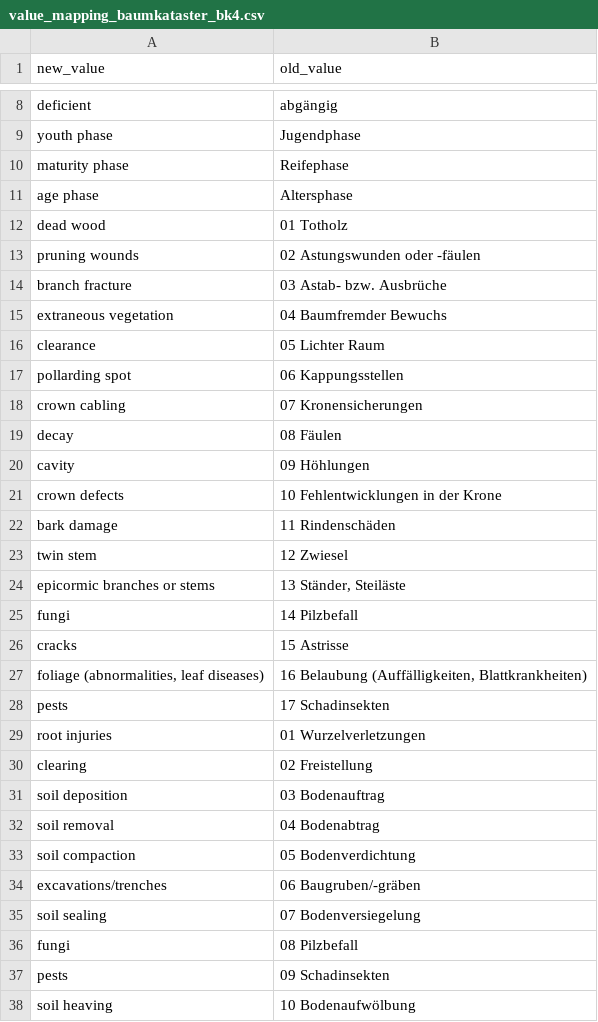
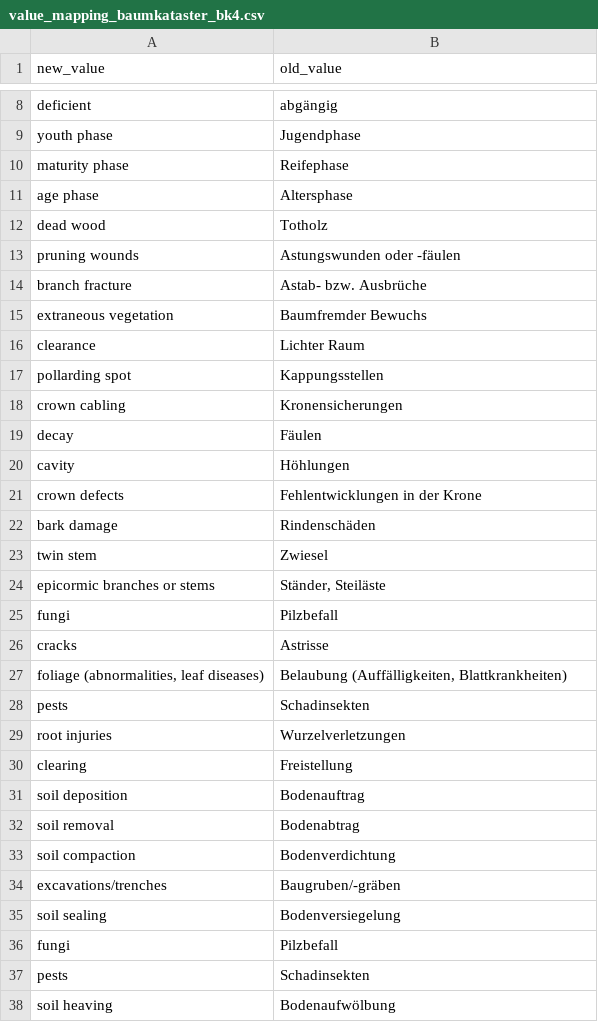
Before and after one commit to baumsicht/Treesta_Importer, a CSV file: value_mapping_baumkataster_bk4.csv, drawn as a sheet; only a part is shown, gaps mark what is left out; the diff covers the shown part only.

Commit message:
0.4
Fehler in value_mapping_baumkataster_bk4.csv, dort wurden die Werte statt der Schlüssel bei den Maßnahmen angegeben.
Bugfix: Fixed an error in value_mapping_baumkataster_bk4.csv where the values were mistakenly used instead of the keys for the measures mapping.

```diff
--- a/value_mapping_baumkataster_bk4.csv
+++ b/value_mapping_baumkataster_bk4.csv
@@ -11,28 +11,28 @@ maturity phase;Reifephase
 age phase;Altersphase
-dead wood;01 Totholz
-pruning wounds;02 Astungswunden oder -fäulen
-branch fracture;03 Astab- bzw. Ausbrüche
-extraneous vegetation;04 Baumfremder Bewuchs
-clearance;05 Lichter Raum
-pollarding spot;06 Kappungsstellen
-crown cabling;07 Kronensicherungen
-decay;08 Fäulen
-cavity;09 Höhlungen
-crown defects;10 Fehlentwicklungen in der Krone
-bark damage;11 Rindenschäden
-twin stem;12 Zwiesel
-epicormic branches or stems;13 Ständer, Steiläste
-fungi;14 Pilzbefall
-cracks;15 Astrisse
-foliage (abnormalities, leaf diseases);16 Belaubung (Auffälligkeiten, Blattkrankheiten)
-pests;17 Schadinsekten
-root injuries;01 Wurzelverletzungen
-clearing;02 Freistellung
-soil deposition;03 Bodenauftrag
-soil removal;04 Bodenabtrag
-soil compaction;05 Bodenverdichtung
-excavations/trenches;06 Baugruben/-gräben
-soil sealing;07 Bodenversiegelung
-fungi;08 Pilzbefall
-pests;09 Schadinsekten
-soil heaving;10 Bodenaufwölbung
+dead wood;Totholz
+pruning wounds;Astungswunden oder -fäulen
+branch fracture;Astab- bzw. Ausbrüche
+extraneous vegetation;Baumfremder Bewuchs
+clearance;Lichter Raum
+pollarding spot;Kappungsstellen
+crown cabling;Kronensicherungen
+decay;Fäulen
+cavity;Höhlungen
+crown defects;Fehlentwicklungen in der Krone
+bark damage;Rindenschäden
+twin stem;Zwiesel
+epicormic branches or stems;Ständer, Steiläste
+fungi;Pilzbefall
+cracks;Astrisse
+foliage (abnormalities, leaf diseases);Belaubung (Auffälligkeiten, Blattkrankheiten)
+pests;Schadinsekten
+root injuries;Wurzelverletzungen
+clearing;Freistellung
+soil deposition;Bodenauftrag
+soil removal;Bodenabtrag
+soil compaction;Bodenverdichtung
+excavations/trenches;Baugruben/-gräben
+soil sealing;Bodenversiegelung
+fungi;Pilzbefall
+pests;Schadinsekten
+soil heaving;Bodenaufwölbung
```
Also changed, not shown: 2 added rows, 2 removed rows and 74 edited cells elsewhere in this file.
